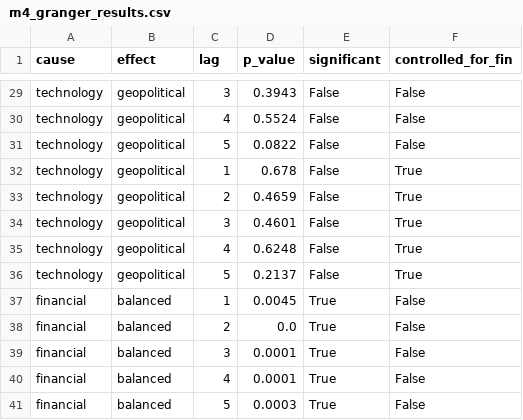
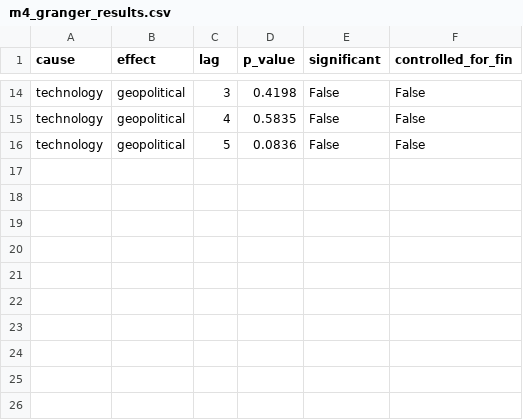
Before and after one commit to ReemaDesle/portfolio-risk-analytics, a CSV file: models/ml/m4_granger_results.csv, drawn as a sheet; only a part is shown, gaps mark what is left out; removed rows and columns are numbered as before the commit, all else as after; the diff covers the shown part only; the diff names each change by its address in the sheet, - before the commit and + after, or states it on an @@ line.

```diff
--- a/models/ml/m4_granger_results.csv
+++ b/models/ml/m4_granger_results.csv
-D14 (p_value): 0.3943
+D14 (p_value): 0.4198
-D15 (p_value): 0.5524
+D15 (p_value): 0.5835
-D16 (p_value): 0.0822
+D16 (p_value): 0.0836
-row 32: technology | geopolitical | 1 | 0.678 | False | True
-row 33: technology | geopolitical | 2 | 0.4659 | False | True
-row 34: technology | geopolitical | 3 | 0.4601 | False | True
-row 35: technology | geopolitical | 4 | 0.6248 | False | True
-row 36: technology | geopolitical | 5 | 0.2137 | False | True
-row 37: financial | balanced | 1 | 0.0045 | True | False
-row 38: financial | balanced | 2 | 0.0 | True | False
-row 39: financial | balanced | 3 | 0.0001 | True | False
-row 40: financial | balanced | 4 | 0.0001 | True | False
-row 41: financial | balanced | 5 | 0.0003 | True | False
```
Also changed, not shown: 15 removed rows and 12 edited cells elsewhere in this file, models/ml/m4_ccf_results.csv, models/ml/m5_domain_coefficients.csv, 33 other files.
